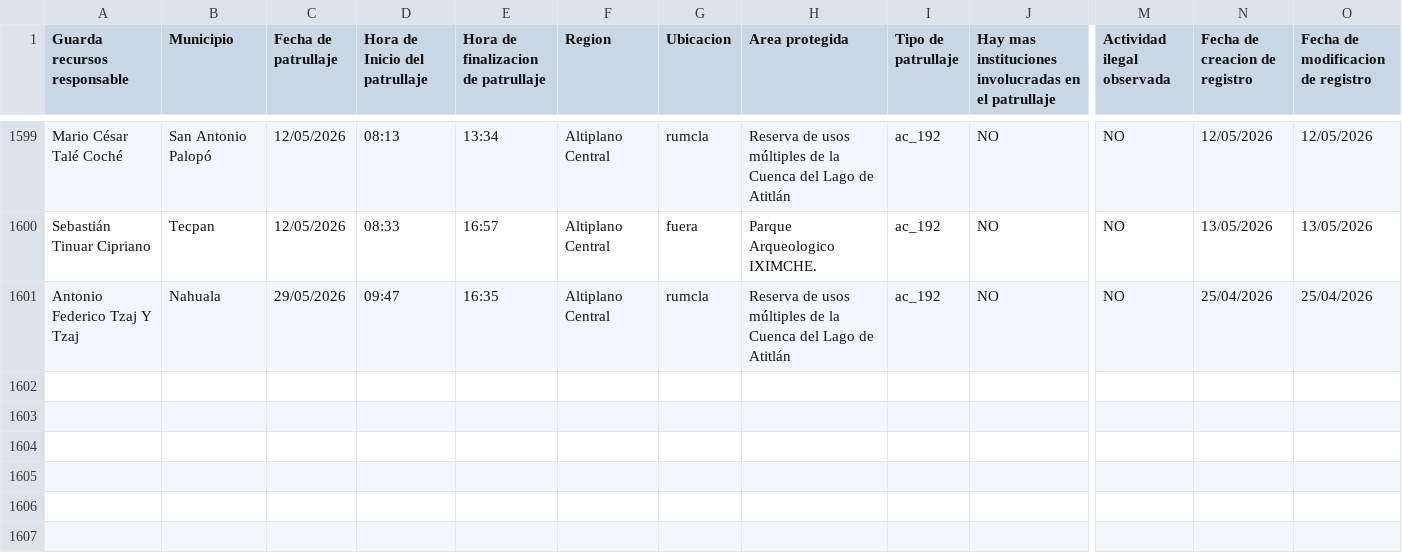
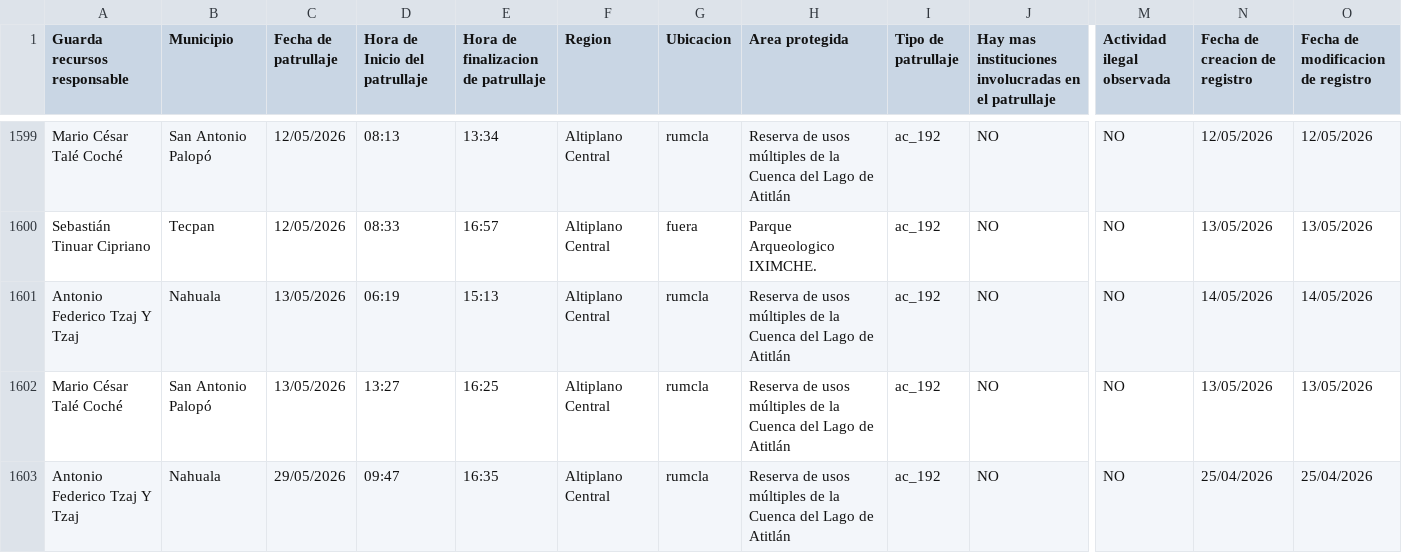
Before and after one commit to geograficaaala/guardarecursos_conap, a CSV file: docs/datos/datos_patrullaje.csv, drawn as a sheet; only a part is shown, gaps mark what is left out; rows hold the shown columns only; the diff names each change by its address in the sheet, - before the commit and + after, or states it on an @@ line.

```diff
--- a/docs/datos/datos_patrullaje.csv
+++ b/docs/datos/datos_patrullaje.csv
+row 1601: Antonio Federico Tzaj Y Tzaj | Nahuala | 13/05/2026 | 06:19 | 15:13 | Altiplano Central | rumcla | Reserva de usos múltiples de la Cuenca del Lago de Atitlán | ac_192 | NO | NO | 14/05/2026 | 14/05/2026
+row 1602: Mario César Talé Coché | San Antonio Palopó | 13/05/2026 | 13:27 | 16:25 | Altiplano Central | rumcla | Reserva de usos múltiples de la Cuenca del Lago de Atitlán | ac_192 | NO | NO | 13/05/2026 | 13/05/2026
```
